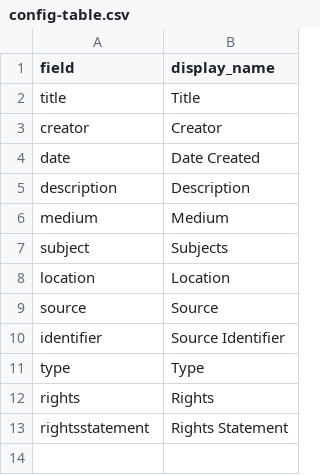
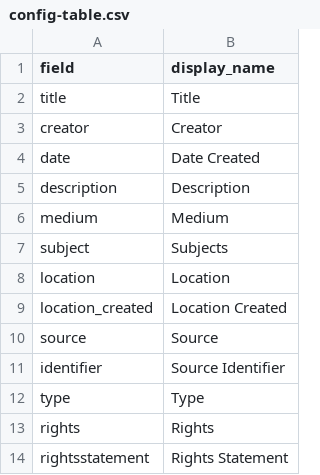
Before and after one commit to summermaxim/lib350m-tragiclove, a CSV file: _data/config-table.csv, drawn as a sheet; the diff names each change by its address in the sheet, - before the commit and + after, or states it on an @@ line.

Commit message:
add location_created to config-table.csv

```diff
--- a/_data/config-table.csv
+++ b/_data/config-table.csv
+row 9: location_created | Location Created
```
